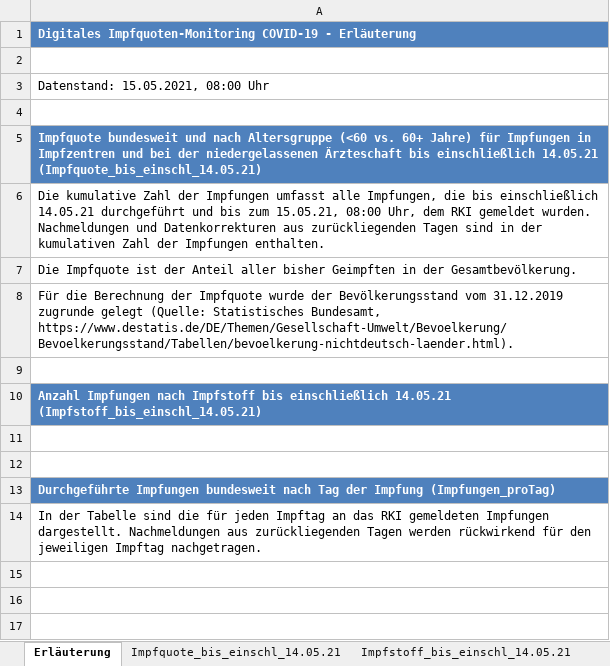
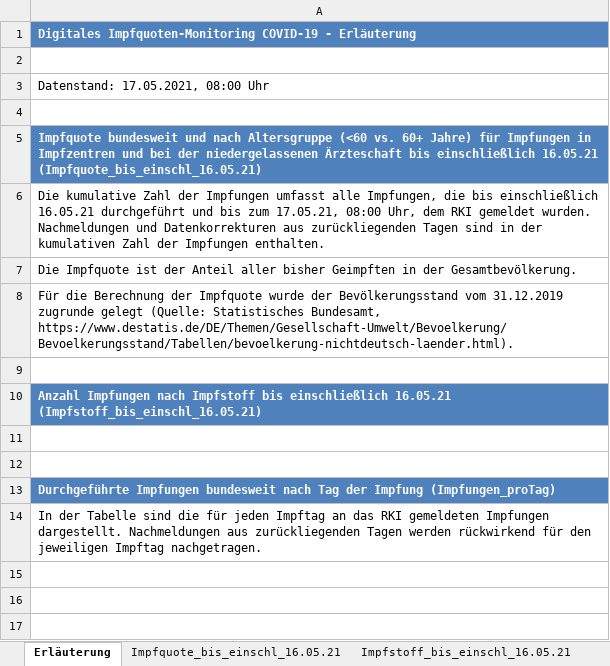
Before and after one commit to hodoi05/vaccinedata, an Excel workbook: data/source/Impfquotenmonitoring.xlsx, sheet Erläuterung, drawn as a sheet; only a part is shown; values as stored, in another font and other column widths than the file's, no borders; the diff names each change by its address in the sheet, - before the commit and + after, or states it on an @@ line.

```diff
--- a/data/source/Impfquotenmonitoring.xlsx (sheet Erläuterung)
+++ b/data/source/Impfquotenmonitoring.xlsx (sheet Erläuterung)
-sheet tab: Impfquote_bis_einschl_14.05.21
+sheet tab: Impfquote_bis_einschl_16.05.21
-sheet tab: Impfstoff_bis_einschl_14.05.21
+sheet tab: Impfstoff_bis_einschl_16.05.21
-A3: Datenstand: 15.05.2021, 08:00 Uhr
+A3: Datenstand: 17.05.2021, 08:00 Uhr
-A5: …bis einschließlich 14.05.21 (Impfquote_bis_einschl_14.05.21)
+A5: …bis einschließlich 16.05.21 (Impfquote_bis_einschl_16.05.21)
-A6: …bis einschließlich 14.05.21 durchgeführt und bis zum 15.05.21, 08:00 Uhr,…
+A6: …bis einschließlich 16.05.21 durchgeführt und bis zum 17.05.21, 08:00 Uhr,…
-A10: …bis einschließlich 14.05.21 (Impfstoff_bis_einschl_14.05.21)
+A10: …bis einschließlich 16.05.21 (Impfstoff_bis_einschl_16.05.21)
```
Also changed, not shown: sheet Impfstoff_bis_einschl_16.05.21, sheet Impfungen_proTag, sheet Impfquote_bis_einschl_16.05.21, 27 other files.
